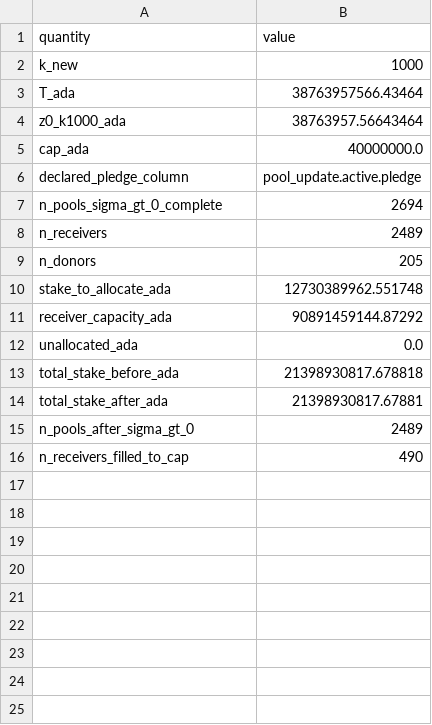
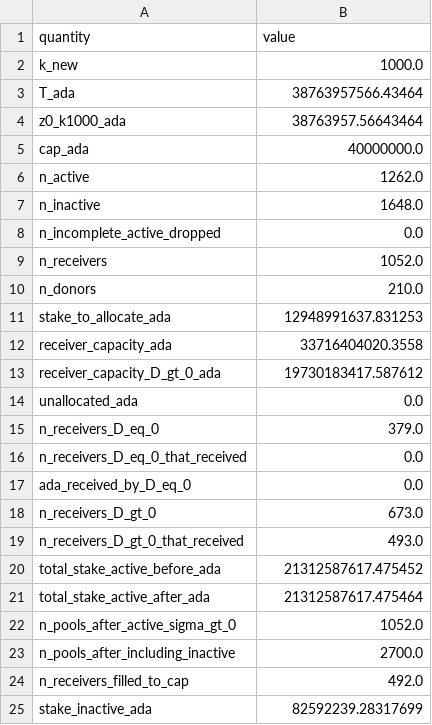
Before and after one commit to cardano-foundation/Parameters-Landscape, a CSV file: A_Staking_rewards_and_monetary_policy/k/data/redelegation_rank_k1000_cap40M_epoch_644_summary.csv, drawn as a sheet.

```diff
--- a/A_Staking_rewards_and_monetary_policy/k/data/redelegation_rank_k1000_cap40M_epoch_644_summary.csv
+++ b/A_Staking_rewards_and_monetary_policy/k/data/redelegation_rank_k1000_cap40M_epoch_644_summary.csv
@@ -1,3 +1,3 @@
 quantity,value
-k_new,1000
+k_new,1000.0
 T_ada,38763957566.43464
@@ -5,12 +5,21 @@ z0_k1000_ada,38763957.56643464
 cap_ada,40000000.0
-declared_pledge_column,pool_update.active.pledge
-n_pools_sigma_gt_0_complete,2694
-n_receivers,2489
-n_donors,205
-stake_to_allocate_ada,12730389962.551748
-receiver_capacity_ada,90891459144.87292
+n_active,1262.0
+n_inactive,1648.0
+n_incomplete_active_dropped,0.0
+n_receivers,1052.0
+n_donors,210.0
+stake_to_allocate_ada,12948991637.831253
+receiver_capacity_ada,33716404020.3558
+receiver_capacity_D_gt_0_ada,19730183417.587612
 unallocated_ada,0.0
-total_stake_before_ada,21398930817.678818
-total_stake_after_ada,21398930817.67881
-n_pools_after_sigma_gt_0,2489
-n_receivers_filled_to_cap,490
+n_receivers_D_eq_0,379.0
+n_receivers_D_eq_0_that_received,0.0
+ada_received_by_D_eq_0,0.0
+n_receivers_D_gt_0,673.0
+n_receivers_D_gt_0_that_received,493.0
+total_stake_active_before_ada,21312587617.475452
+total_stake_active_after_ada,21312587617.475464
+n_pools_after_active_sigma_gt_0,1052.0
+n_pools_after_including_inactive,2700.0
+n_receivers_filled_to_cap,492.0
+stake_inactive_ada,82592239.28317699
```
Also changed, not shown: A_Staking_rewards_and_monetary_policy/k/data/stake_distribution_by_bin_k1000_redelegation_epoch_644.csv, 1 other file.
